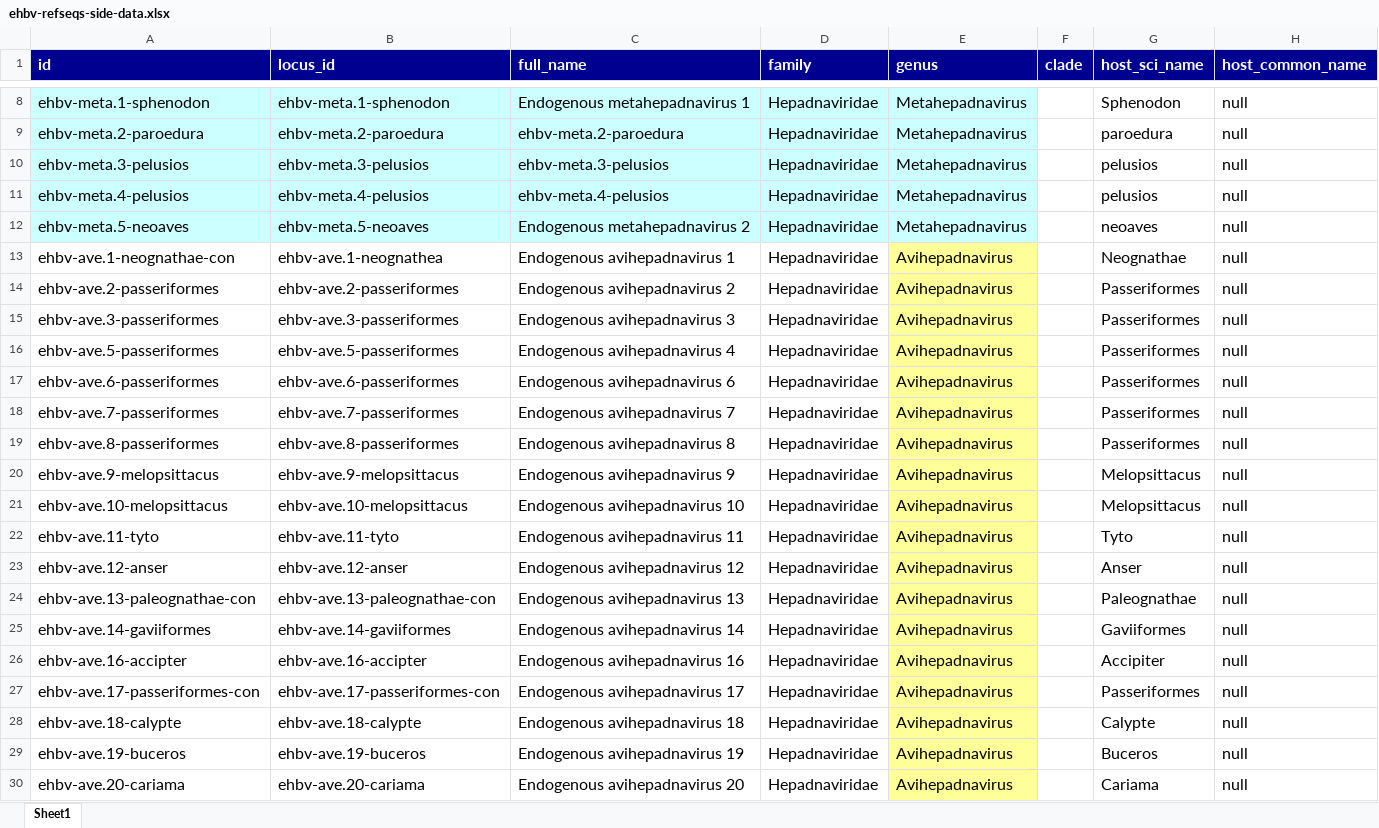
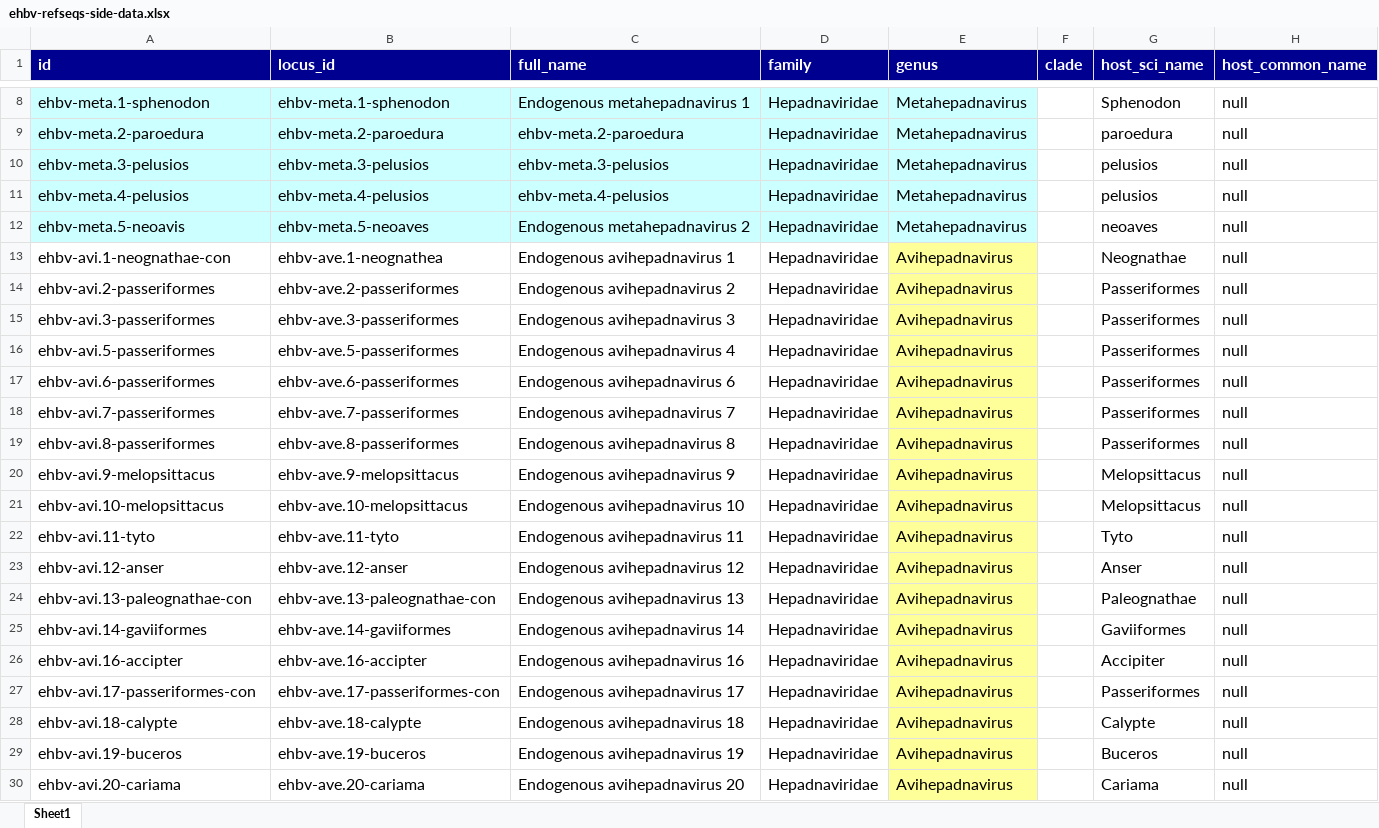
Before and after one commit to giffordlabcvr/Hepadnaviridae-GLUE, an Excel workbook: tabular/eve/ehbv-refseqs-side-data.xlsx, sheet Sheet1, drawn as a sheet; only a part is shown, gaps mark what is left out; values as stored, in another font and other column widths than the file's, no borders; the diff names each change by its address in the sheet, - before the commit and + after, or states it on an @@ line.

Commit message:
Corrected typo in genus name

```diff
--- a/tabular/eve/ehbv-refseqs-side-data.xlsx (sheet Sheet1)
+++ b/tabular/eve/ehbv-refseqs-side-data.xlsx (sheet Sheet1)
-A12 (id): ehbv-meta.5-neoaves
+A12 (id): ehbv-meta.5-neoavis
-A13 (id): ehbv-ave.1-neognathae-con
+A13 (id): ehbv-avi.1-neognathae-con
-A14 (id): ehbv-ave.2-passeriformes
+A14 (id): ehbv-avi.2-passeriformes
-A15 (id): ehbv-ave.3-passeriformes
+A15 (id): ehbv-avi.3-passeriformes
-A16 (id): ehbv-ave.5-passeriformes
+A16 (id): ehbv-avi.5-passeriformes
-A17 (id): ehbv-ave.6-passeriformes
+A17 (id): ehbv-avi.6-passeriformes
-A18 (id): ehbv-ave.7-passeriformes
+A18 (id): ehbv-avi.7-passeriformes
-A19 (id): ehbv-ave.8-passeriformes
+A19 (id): ehbv-avi.8-passeriformes
-A20 (id): ehbv-ave.9-melopsittacus
+A20 (id): ehbv-avi.9-melopsittacus
-A21 (id): ehbv-ave.10-melopsittacus
+A21 (id): ehbv-avi.10-melopsittacus
-A22 (id): ehbv-ave.11-tyto
+A22 (id): ehbv-avi.11-tyto
-A23 (id): ehbv-ave.12-anser
+A23 (id): ehbv-avi.12-anser
-A24 (id): ehbv-ave.13-paleognathae-con
+A24 (id): ehbv-avi.13-paleognathae-con
-A25 (id): ehbv-ave.14-gaviiformes
+A25 (id): ehbv-avi.14-gaviiformes
-A26 (id): ehbv-ave.16-accipter
+A26 (id): ehbv-avi.16-accipter
-A27 (id): ehbv-ave.17-passeriformes-con
+A27 (id): ehbv-avi.17-passeriformes-con
-A28 (id): ehbv-ave.18-calypte
+A28 (id): ehbv-avi.18-calypte
-A29 (id): ehbv-ave.19-buceros
+A29 (id): ehbv-avi.19-buceros
-A30 (id): ehbv-ave.20-cariama
+A30 (id): ehbv-avi.20-cariama
```
Also changed, not shown: 1 other file.
